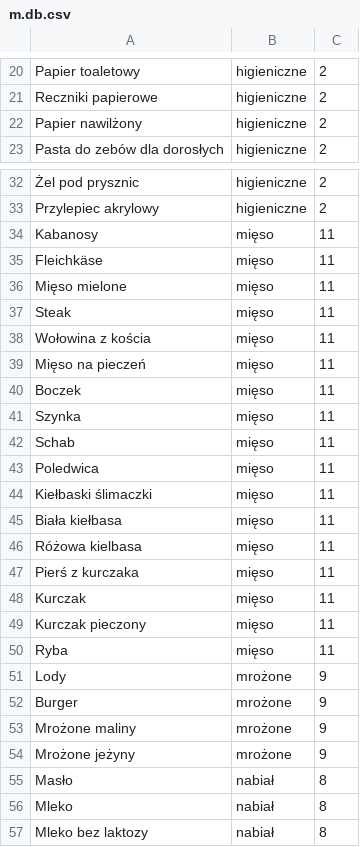
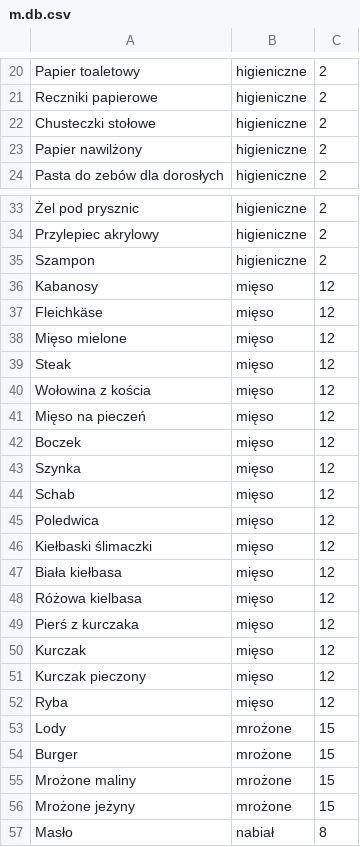
Before and after one commit to piotrpiotrowski/shopping-list, a CSV file: mock/__files/m.db.csv, drawn as a sheet; only a part is shown, gaps mark what is left out; the shorter side is filled out with more unchanged rows; addresses are those after the commit; the diff covers the shown part only; the diff names each change by its address in the sheet, - before the commit and + after, or states it on an @@ line.

```diff
--- a/mock/__files/m.db.csv
+++ b/mock/__files/m.db.csv
+row 22: Chusteczki stołowe | higieniczne | 2
+row 35: Szampon | higieniczne | 2
-C36:C52: 11
+C36:C52: 12
-C53:C56: 9
+C53:C56: 15
```
Also changed, not shown: 1 added row and 36 edited cells elsewhere in this file, mock/__files/p.db.csv, 1 other file.
